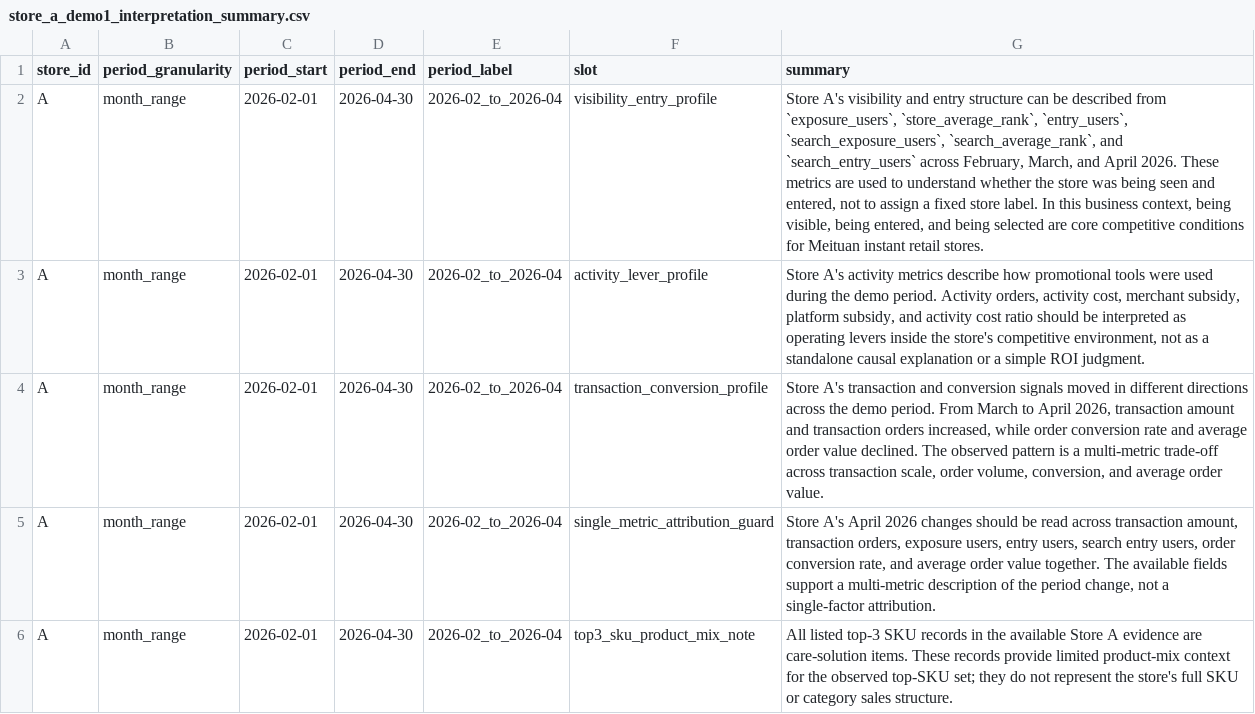
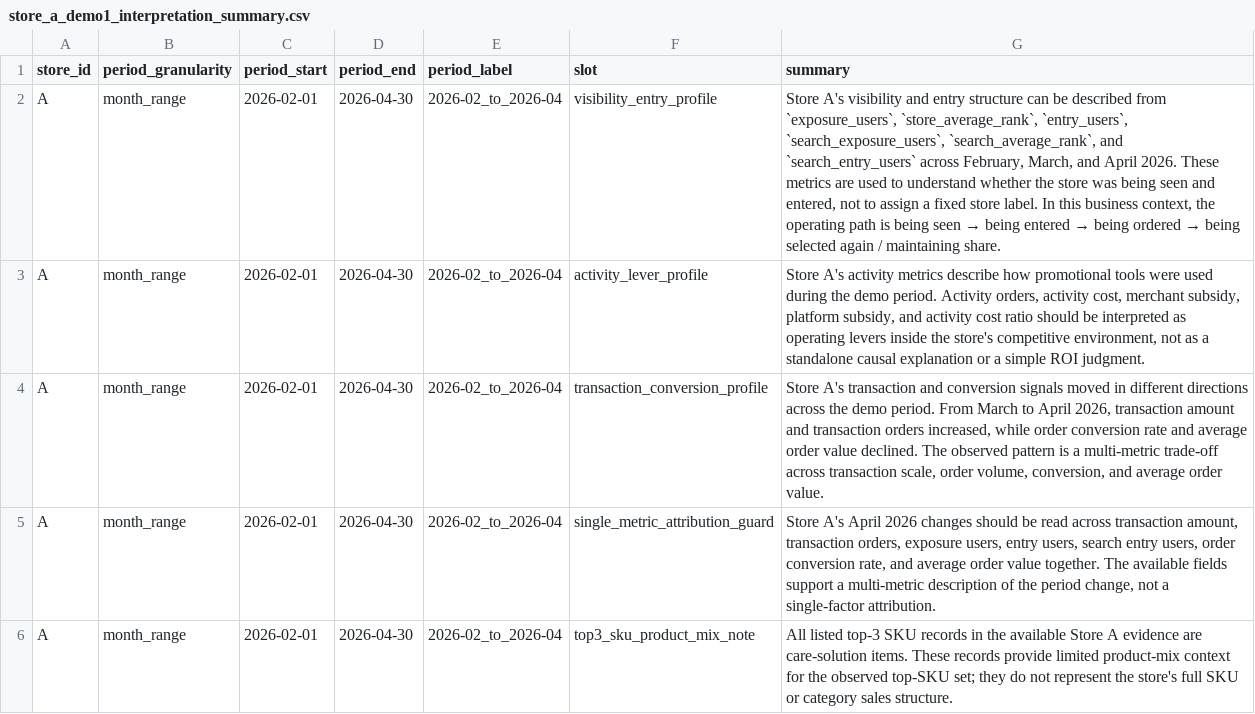
Before and after one commit to Arsene0813/livestream-agent-memory-layer, a CSV file: retail_ops/outputs/store_a_demo1_interpretation_summary.csv, drawn as a sheet.

Commit message:
align Demo 1 operating path wording

```diff
--- a/retail_ops/outputs/store_a_demo1_interpretation_summary.csv
+++ b/retail_ops/outputs/store_a_demo1_interpretation_summary.csv
@@ -1,3 +1,3 @@
 store_id,period_granularity,period_start,period_end,period_label,slot,summary
-A,month_range,2026-02-01,2026-04-30,2026-02_to_2026-04,visibility_entry_profile,"Store A's visibility and entry structure can be described from `exposure_users`, `store_average_rank`, `entry_users`, `search_exposure_users`, `search_average_rank`, and `search_entry_users` across February, March, and April 2026. These metrics are used to understand whether the store was being seen and entered, not to assign a fixed store label. In this business context, being visible, being entered, and being selected are core competitive conditions for Meituan instant retail stores."
+A,month_range,2026-02-01,2026-04-30,2026-02_to_2026-04,visibility_entry_profile,"Store A's visibility and entry structure can be described from `exposure_users`, `store_average_rank`, `entry_users`, `search_exposure_users`, `search_average_rank`, and `search_entry_users` across February, March, and April 2026. These metrics are used to understand whether the store was being seen and entered, not to assign a fixed store label. In this business context, the operating path is being seen → being entered → being ordered → being selected again / maintaining share."
 A,month_range,2026-02-01,2026-04-30,2026-02_to_2026-04,activity_lever_profile,"Store A's activity metrics describe how promotional tools were used during the demo period. Activity orders, activity cost, merchant subsidy, platform subsidy, and activity cost ratio should be interpreted as operating levers inside the store's competitive environment, not as a standalone causal explanation or a simple ROI judgment."
```
Also changed, not shown: 1 other file.
